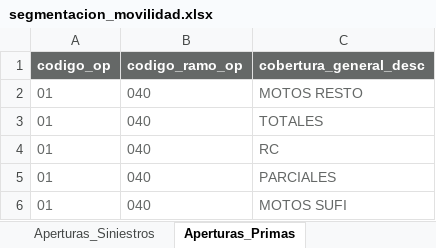
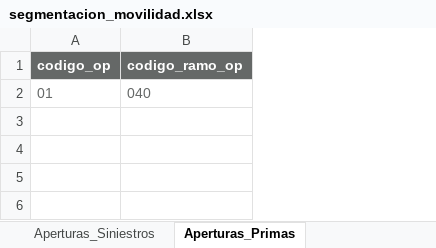
Before and after one commit to sebastobone/app-analisis-siniestralidad, an Excel workbook: data/segmentacion_movilidad.xlsx, sheet Aperturas_Primas, drawn as a sheet; values as stored, in another font and other column widths than the file's, no borders; the diff names each change by its address in the sheet, - before the commit and + after, or states it on an @@ line.

Commit message:
refactor: Borrar segmentaciones de primas de movilidad

```diff
--- a/data/segmentacion_movilidad.xlsx (sheet Aperturas_Primas)
+++ b/data/segmentacion_movilidad.xlsx (sheet Aperturas_Primas)
-column C (cobertura_general_desc), row 2: MOTOS RESTO
-row 3: 01 | 040 | TOTALES
-row 4: 01 | 040 | RC
-row 5: 01 | 040 | PARCIALES
-row 6: 01 | 040 | MOTOS SUFI
```
Also changed, not shown: 1 other file.
